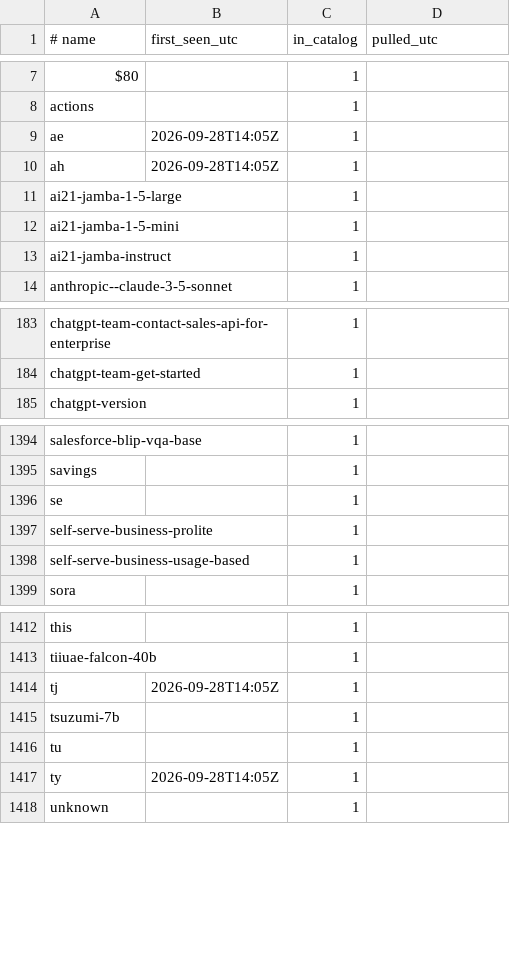
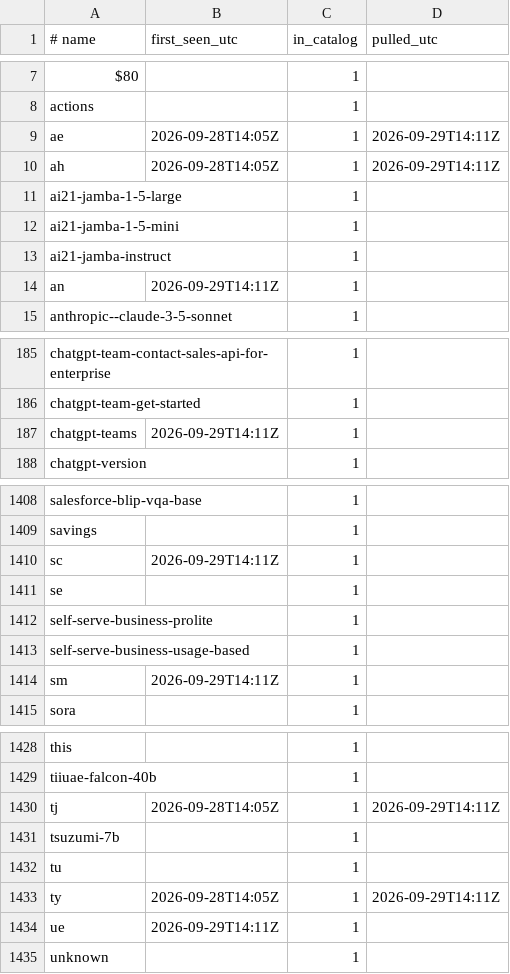
Before and after one commit to vovalukashov/model-watch, a TSV file: data/seen.tsv, drawn as a sheet; only a part is shown, gaps mark what is left out; the diff covers the shown part only.

```diff
--- a/data/seen.tsv
+++ b/data/seen.tsv
@@ -8,4 +8,4 @@ $80		1
 actions		1
-ae	2026-09-28T14:05Z	1
-ah	2026-09-28T14:05Z	1
+ae	2026-09-28T14:05Z	1	2026-09-29T14:11Z
+ah	2026-09-28T14:05Z	1	2026-09-29T14:11Z
 ai21-jamba-1-5-large		1
@@ -13,2 +13,3 @@ ai21-jamba-1-5-mini		1
 ai21-jamba-instruct		1
+an	2026-09-29T14:11Z	1
 anthropic--claude-3-5-sonnet		1
@@ -184,2 +186,3 @@ chatgpt-team-contact-sales-api-for-enterprise		1
 chatgpt-team-get-started		1
+chatgpt-teams	2026-09-29T14:11Z	1
 chatgpt-version		1
@@ -1395,2 +1409,3 @@ salesforce-blip-vqa-base		1
 savings		1
+sc	2026-09-29T14:11Z	1
 se		1
@@ -1398,2 +1413,3 @@ self-serve-business-prolite		1
 self-serve-business-usage-based		1
+sm	2026-09-29T14:11Z	1
 sora		1
@@ -1413,6 +1429,7 @@ this		1
 tiiuae-falcon-40b		1
-tj	2026-09-28T14:05Z	1
+tj	2026-09-28T14:05Z	1	2026-09-29T14:11Z
 tsuzumi-7b		1
 tu		1
-ty	2026-09-28T14:05Z	1
+ty	2026-09-28T14:05Z	1	2026-09-29T14:11Z
+ue	2026-09-29T14:11Z	1
 unknown		1
```
Also changed, not shown: 12 added rows and 11 edited cells elsewhere in this file, 3 other files.
